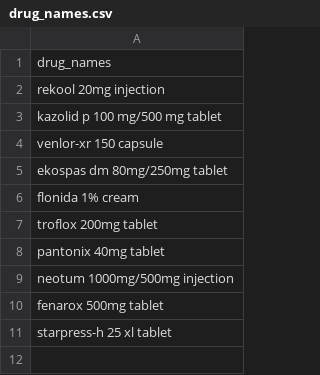
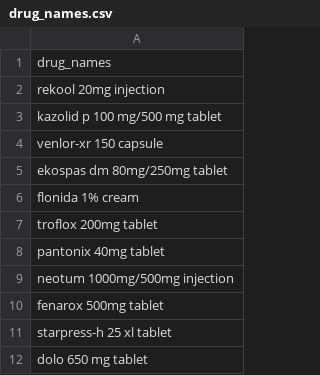
Before and after one commit to NiranjanShettys/Doctors-handwritten-prescription-recognition, a CSV file: drug_names.csv, drawn as a sheet.

Commit message:
Update drug_names.csv

```diff
--- a/drug_names.csv
+++ b/drug_names.csv
@@ -11 +11,2 @@ fenarox 500mg tablet
 starpress-h 25 xl tablet
+dolo 650 mg tablet
```
